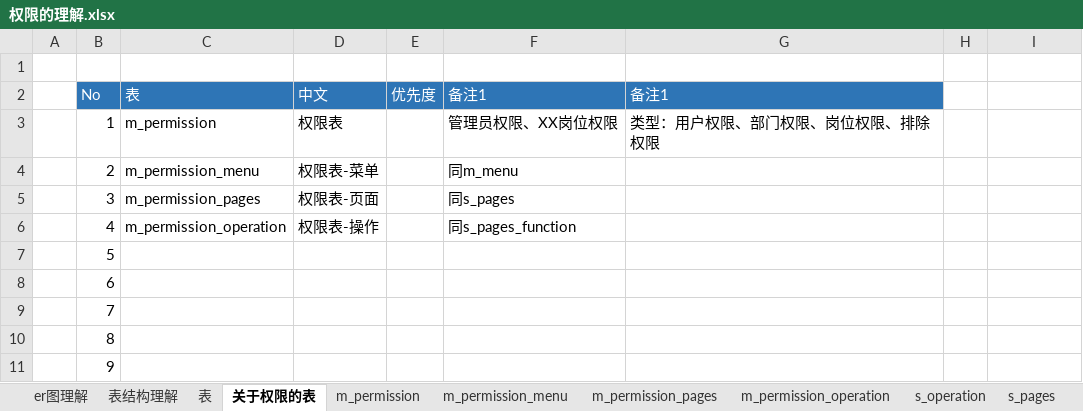
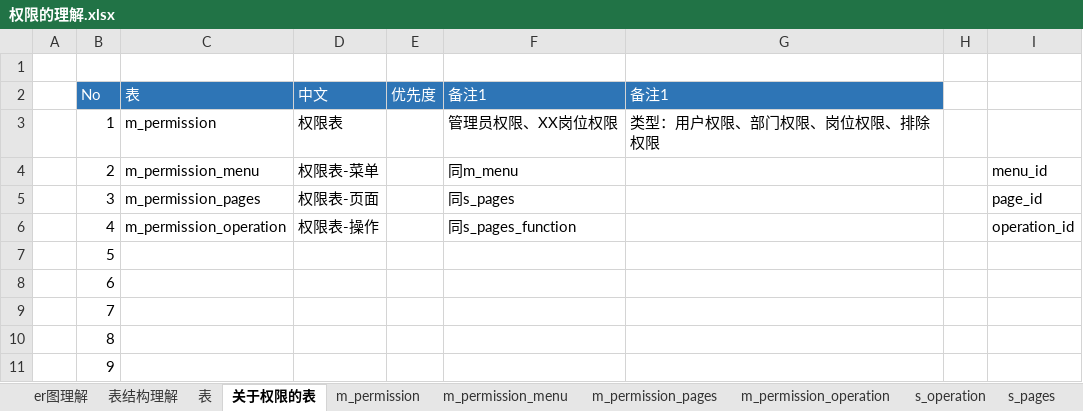
Before and after one commit to zxhbloomer/perfect_v5, an Excel workbook: 00_doc/01_设计思路/01_权限设计/权限的理解.xlsx, sheet 关于权限的表, drawn as a sheet; values as stored, in another font and other column widths than the file's, no borders; the diff names each change by its address in the sheet, - before the commit and + after, or states it on an @@ line.

```diff
--- a/00_doc/01_设计思路/01_权限设计/权限的理解.xlsx (sheet 关于权限的表)
+++ b/00_doc/01_设计思路/01_权限设计/权限的理解.xlsx (sheet 关于权限的表)
-I4: (empty)
+I4: menu_id
-I5: (empty)
+I5: page_id
-I6: (empty)
+I6: operation_id
```
Also changed, not shown: 2 other files.
